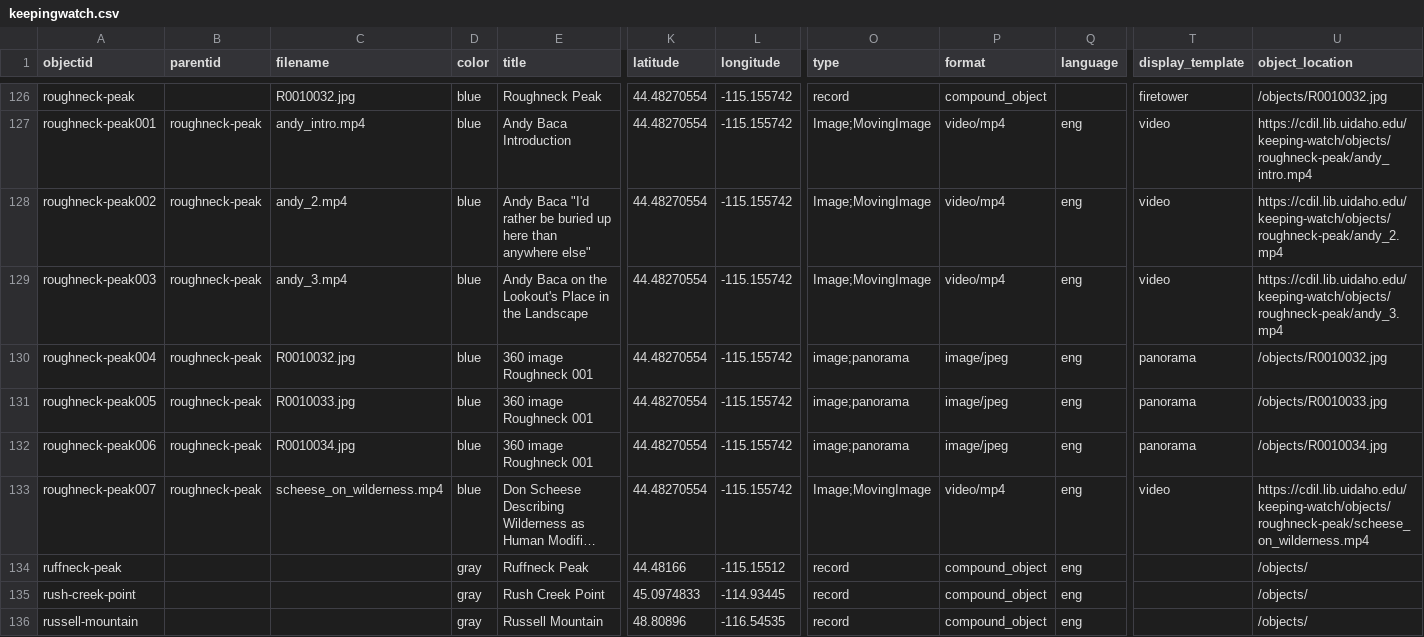
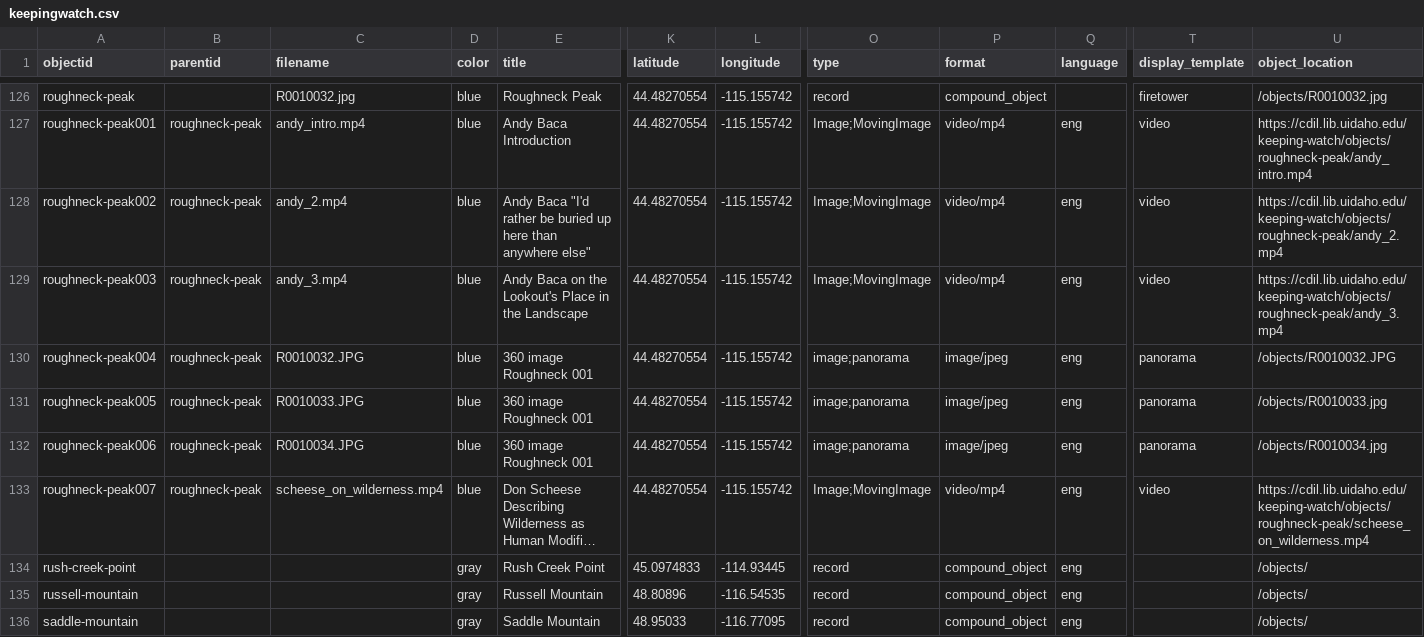
Before and after one commit to thecdil/keepingwatch, a CSV file: _data/keepingwatch.csv, drawn as a sheet; only a part is shown, gaps mark what is left out; the shorter side is filled out with more unchanged rows; long unchanged cells end in …; rows hold the shown columns only; the diff names each change by its address in the sheet, - before the commit and + after, or states it on an @@ line.

```diff
--- a/_data/keepingwatch.csv
+++ b/_data/keepingwatch.csv
-C130 (filename): R0010032.jpg
+C130 (filename): R0010032.JPG
-U130 (object_location): /objects/R0010032.jpg
+U130 (object_location): /objects/R0010032.JPG
-C131 (filename): R0010033.jpg
+C131 (filename): R0010033.JPG
-C132 (filename): R0010034.jpg
+C132 (filename): R0010034.JPG
-row 134: ruffneck-peak |  |  | gray | Ruffneck Peak | 44.48166 | -115.15512 | record | compound_object | eng |  | /objects/
```
Also changed, not shown: 9 other files.
